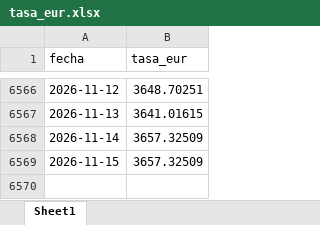
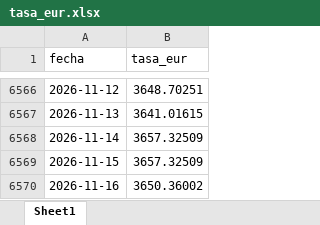
Before and after one commit to victorferreiradev/Cambio-Colombia, an Excel workbook: data/tasa_eur.xlsx, sheet Sheet1, drawn as a sheet; only a part is shown, gaps mark what is left out; values as stored, in another font and other column widths than the file's, no borders; the diff names each change by its address in the sheet, - before the commit and + after, or states it on an @@ line.

```diff
--- a/data/tasa_eur.xlsx (sheet Sheet1)
+++ b/data/tasa_eur.xlsx (sheet Sheet1)
+row 6570: 2026-11-16 | 3650.36002
```
Also changed, not shown: data/tasa_usd.xlsx, 1 other file.
